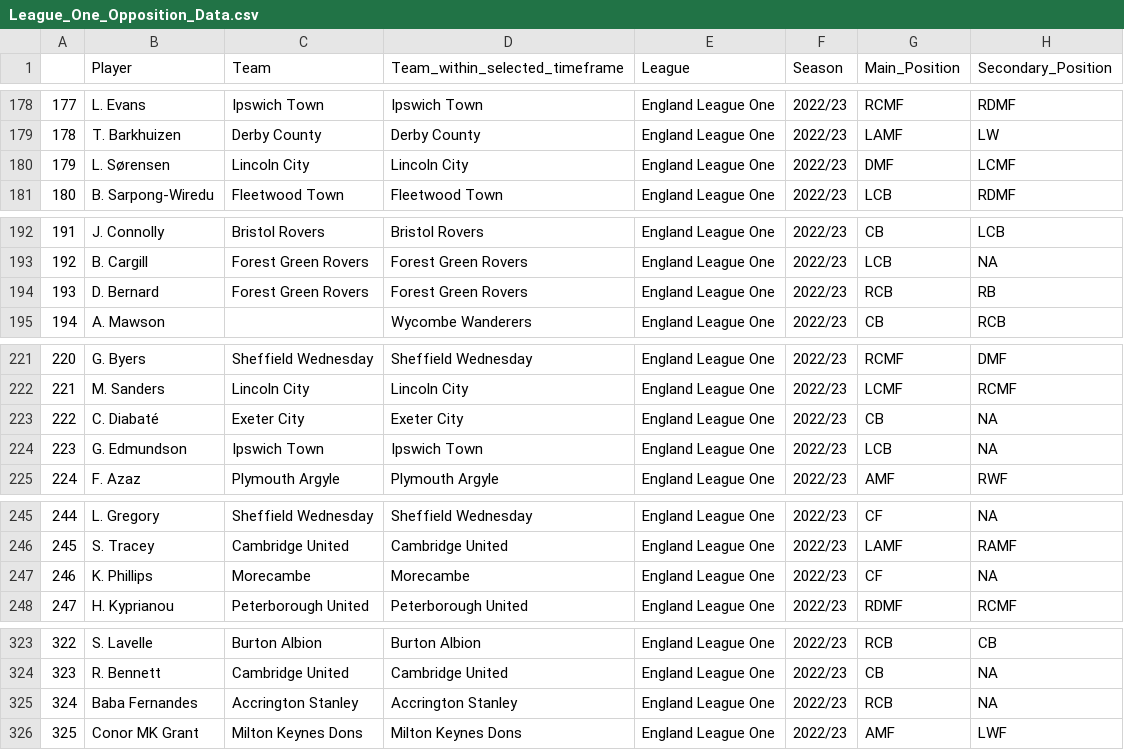
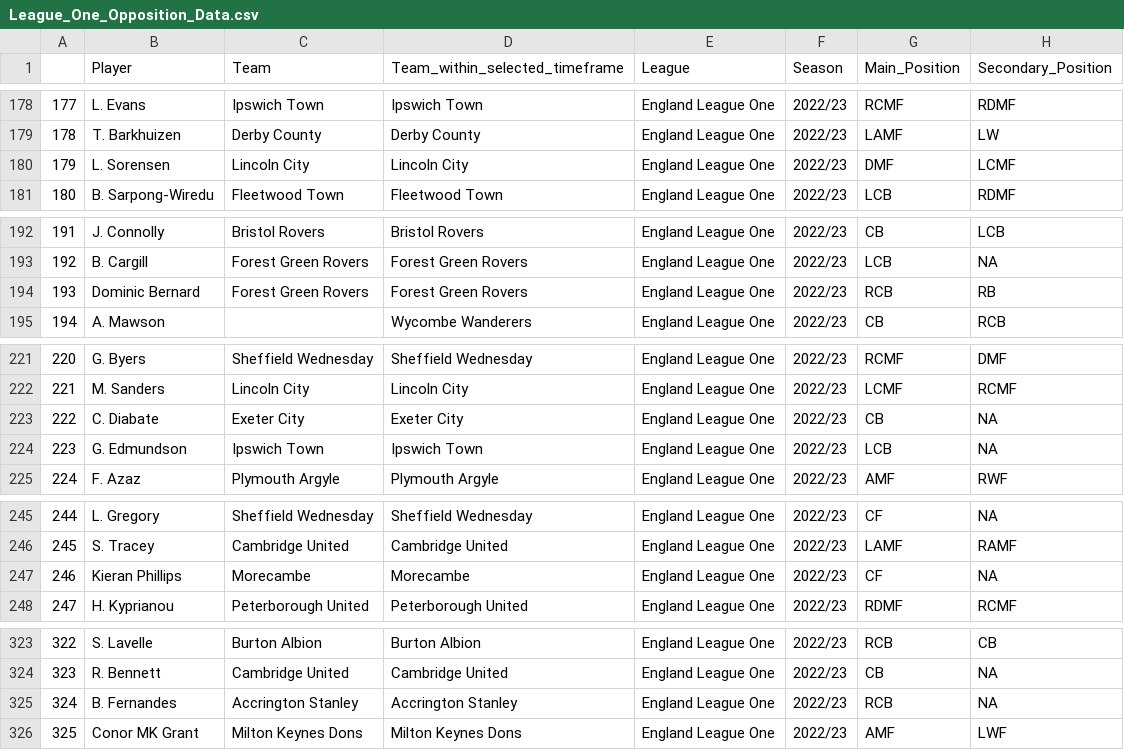
Before and after one commit to sclarke-transferstat/2022_23, a CSV file: League_One_Opposition_Data.csv, drawn as a sheet; only a part is shown, gaps mark what is left out; the diff covers the shown part only; the diff names each change by its address in the sheet, - before the commit and + after, or states it on an @@ line.

Commit message:
Add files via upload

```diff
--- a/League_One_Opposition_Data.csv
+++ b/League_One_Opposition_Data.csv
-B180 (Player): L. Sørensen
+B180 (Player): L. Sorensen
-B194 (Player): D. Bernard
+B194 (Player): Dominic Bernard
-B223 (Player): C. Diabaté
+B223 (Player): C. Diabate
-B247 (Player): K. Phillips
+B247 (Player): Kieran Phillips
-B325 (Player): Baba Fernandes
+B325 (Player): B. Fernandes
```
Also changed, not shown: 2 edited cells elsewhere in this file.
